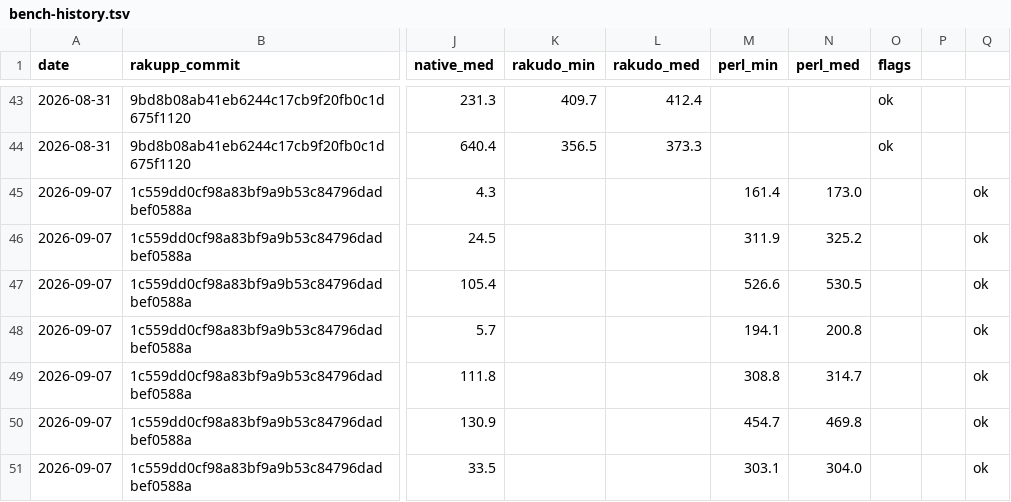
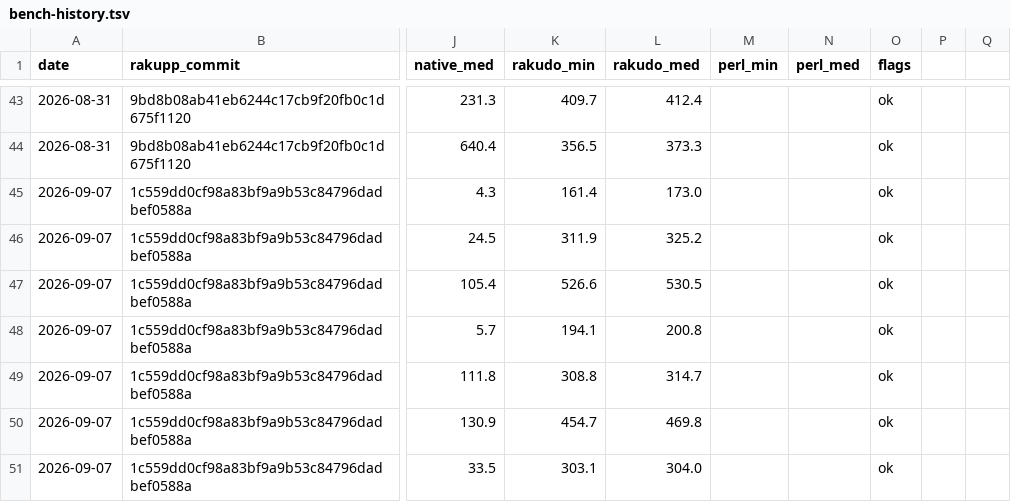
Before and after one commit to ash/raku-eye, a TSV file: data/bench-history.tsv, drawn as a sheet; only a part is shown, gaps mark what is left out; the diff covers the shown part only; the diff names each change by its address in the sheet, - before the commit and + after, or states it on an @@ line.

```diff
--- a/data/bench-history.tsv
+++ b/data/bench-history.tsv
-K45 (rakudo_min): (empty)
+K45 (rakudo_min): 161.4
-L45 (rakudo_med): (empty)
+L45 (rakudo_med): 173.0
-M45 (perl_min): 161.4
+M45 (perl_min): (empty)
-N45 (perl_med): 173.0
+N45 (perl_med): (empty)
-O45:O51 (flags): (empty)
+O45:O51 (flags): ok
-Q45:Q51: ok
+Q45:Q51: (empty)
-K46 (rakudo_min): (empty)
+K46 (rakudo_min): 311.9
-L46 (rakudo_med): (empty)
+L46 (rakudo_med): 325.2
-M46 (perl_min): 311.9
+M46 (perl_min): (empty)
-N46 (perl_med): 325.2
+N46 (perl_med): (empty)
-K47 (rakudo_min): (empty)
+K47 (rakudo_min): 526.6
-L47 (rakudo_med): (empty)
+L47 (rakudo_med): 530.5
-M47 (perl_min): 526.6
+M47 (perl_min): (empty)
-N47 (perl_med): 530.5
+N47 (perl_med): (empty)
-K48 (rakudo_min): (empty)
+K48 (rakudo_min): 194.1
-L48 (rakudo_med): (empty)
+L48 (rakudo_med): 200.8
-M48 (perl_min): 194.1
+M48 (perl_min): (empty)
-N48 (perl_med): 200.8
+N48 (perl_med): (empty)
-K49 (rakudo_min): (empty)
+K49 (rakudo_min): 308.8
-L49 (rakudo_med): (empty)
+L49 (rakudo_med): 314.7
-M49 (perl_min): 308.8
+M49 (perl_min): (empty)
-N49 (perl_med): 314.7
+N49 (perl_med): (empty)
-K50 (rakudo_min): (empty)
+K50 (rakudo_min): 454.7
-L50 (rakudo_med): (empty)
+L50 (rakudo_med): 469.8
-M50 (perl_min): 454.7
+M50 (perl_min): (empty)
-N50 (perl_med): 469.8
+N50 (perl_med): (empty)
-K51 (rakudo_min): (empty)
+K51 (rakudo_min): 303.1
-L51 (rakudo_med): (empty)
+L51 (rakudo_med): 304.0
-M51 (perl_min): 303.1
+M51 (perl_min): (empty)
-N51 (perl_med): 304.0
+N51 (perl_med): (empty)
```
Also changed, not shown: 154 edited cells elsewhere in this file, 1 other file.
